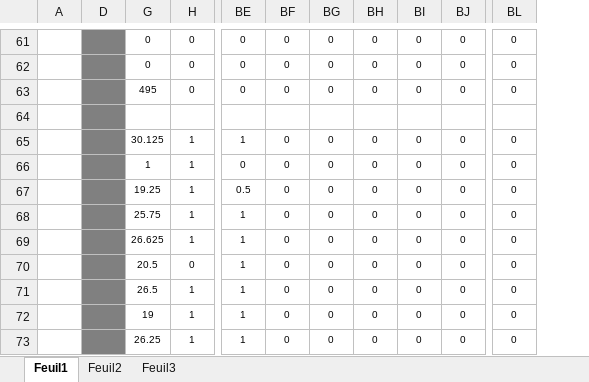
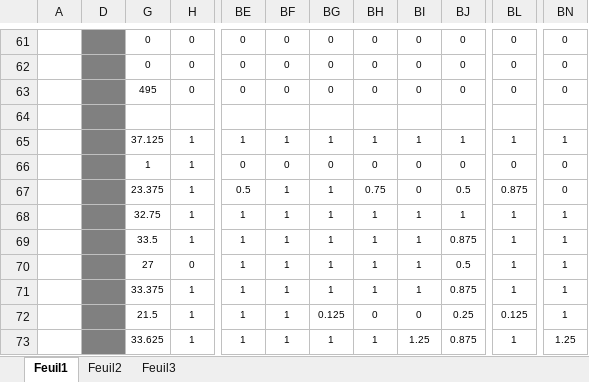
Before and after one commit to chriscerque/JavaBaseKL16_1, an Excel workbook: BaremeJavaBaseTest1_KL16.xlsx, sheet Feuil1, drawn as a sheet; only a part is shown, gaps mark what is left out; values as stored, in another font and other column widths than the file's, no borders; conditional formats not drawn; removed rows and columns are numbered as before the commit, all else as after; the diff covers the shown part only; the diff names each change by its address in the sheet, - before the commit and + after, or states it on an @@ line.

```diff
--- a/BaremeJavaBaseTest1_KL16.xlsx (sheet Feuil1)
+++ b/BaremeJavaBaseTest1_KL16.xlsx (sheet Feuil1)
-column D, empty
+column D, empty
-column BG, rows 61-73: 0 | 0 | 0 |  | 0 | 0 | 0 | 0 | 0 | 0 | 0 | 0 | 0
+column BG, rows 61-73: 0 | 0 | 0 |  | 1 | 0 | 1 | 1 | 1 | 1 | 1 | 0.125 | 1
+column BN, rows 61-73: 0 | 0 | 0 |  | 1 | 0 | 0 | 1 | 1 | 1 | 1 | 1 | 1.25
-G65: 30.125
+G65: 37.125
-BF65: 0
+BF65: 1
-BH65: 0
+BH65: 1
-BI65: 0
+BI65: 1
-BJ65: 0
+BJ65: 1
-BL65: 0
+BL65: 1
-G67: 19.25
+G67: 23.375
-BF67:BF73: 0
+BF67:BF73: 1
-BH67: 0
+BH67: 0.75
-BJ67: 0
+BJ67: 0.5
-BL67: 0
+BL67: 0.875
-G68: 25.75
+G68: 32.75
-BH68:BH71: 0
+BH68:BH71: 1
-BI68:BI71: 0
+BI68:BI71: 1
-BJ68: 0
+BJ68: 1
-BL68:BL71: 0
+BL68:BL71: 1
-G69: 26.625
+G69: 33.5
-BJ69: 0
+BJ69: 0.875
-G70: 20.5
+G70: 27
-BJ70: 0
+BJ70: 0.5
-G71: 26.5
+G71: 33.375
-BJ71: 0
+BJ71: 0.875
-G72: 19
+G72: 21.5
-BJ72: 0
+BJ72: 0.25
-BL72: 0
+BL72: 0.125
-G73: 26.25
+G73: 33.625
-BH73: 0
+BH73: 1
-BI73: 0
+BI73: 1.25
-BJ73: 0
+BJ73: 0.875
-BL73: 0
+BL73: 1
```
Also changed, not shown: 311 edited cells elsewhere in this sheet, formulas that keep their value, hidden cells, 8 other files.
